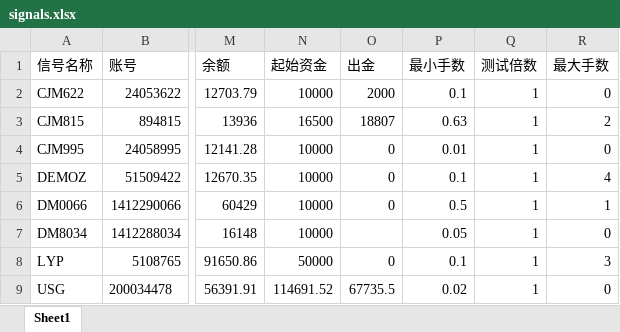
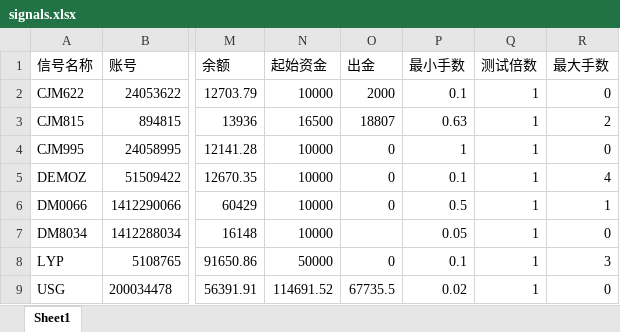
Before and after one commit to kang36897/economic_issues, an Excel workbook: inputs/signals.xlsx, sheet Sheet1, drawn as a sheet; only a part is shown, gaps mark what is left out; values as stored, in another font and other column widths than the file's, no borders; the diff names each change by its address in the sheet, - before the commit and + after, or states it on an @@ line.

Commit message:
update data sctructure

```diff
--- a/inputs/signals.xlsx (sheet Sheet1)
+++ b/inputs/signals.xlsx (sheet Sheet1)
-P4 (最小手数): 0.01
+P4 (最小手数): 1
```
Also changed, not shown: 1 other file.
